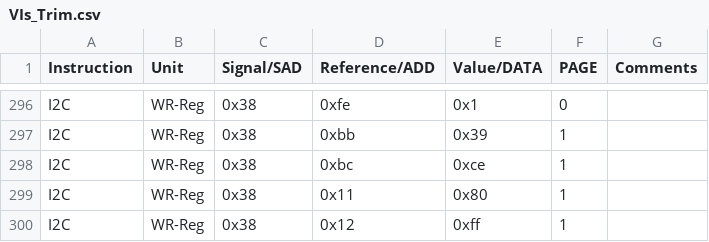
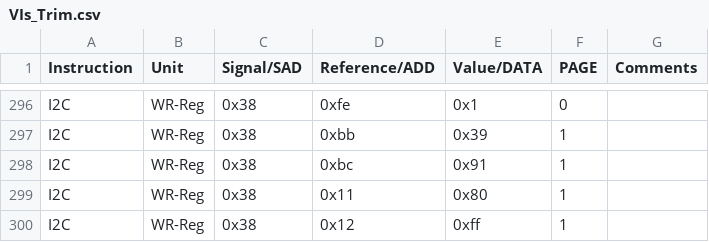
Before and after one commit to HarishKumarSedu/Aerodyne, a CSV file: Optim_Trims/ate/VIs_Trim.csv, drawn as a sheet; only a part is shown, gaps mark what is left out.

```diff
--- a/Optim_Trims/ate/VIs_Trim.csv
+++ b/Optim_Trims/ate/VIs_Trim.csv
@@ -297,3 +297,3 @@ I2C,WR-Reg,0x38,0xfe,0x1,0,
 I2C,WR-Reg,0x38,0xbb,0x39,1,
-I2C,WR-Reg,0x38,0xbc,0xce,1,
+I2C,WR-Reg,0x38,0xbc,0x91,1,
 I2C,WR-Reg,0x38,0x11,0x80,1,
```
Also changed, not shown: 2 other files.
